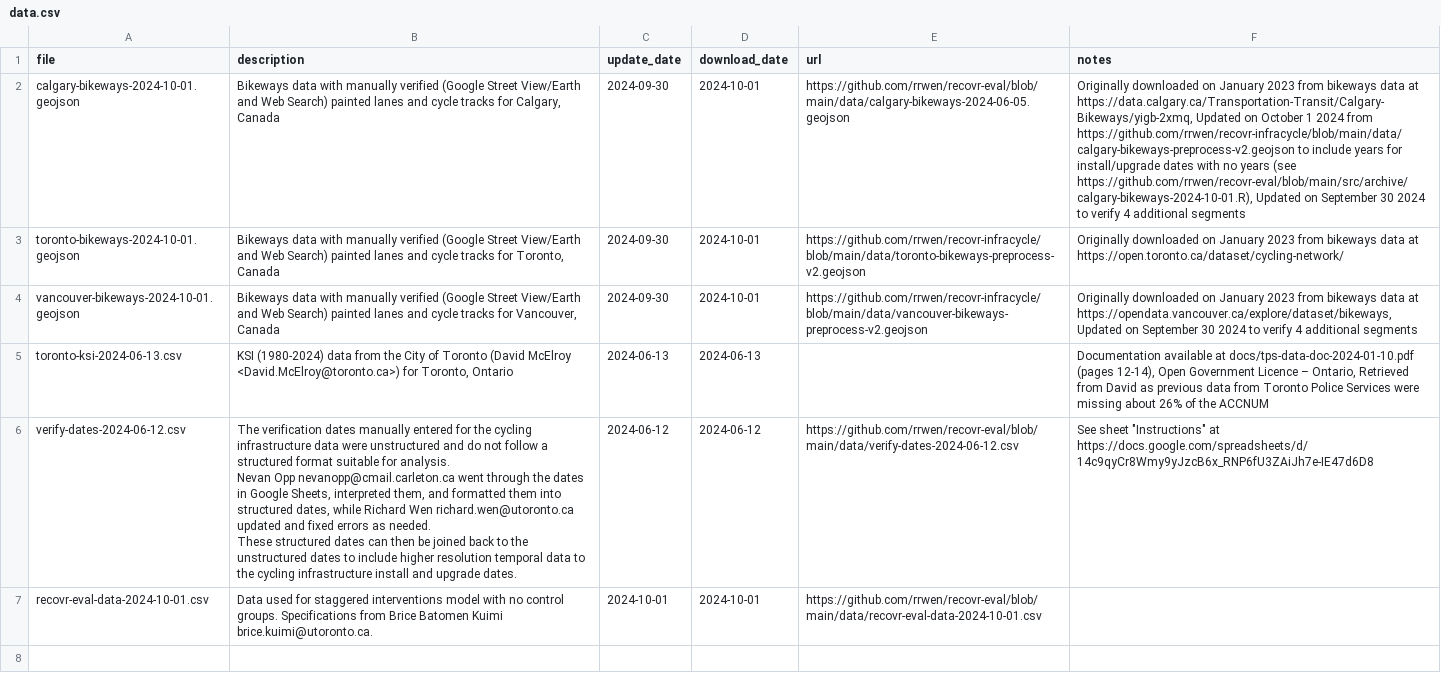
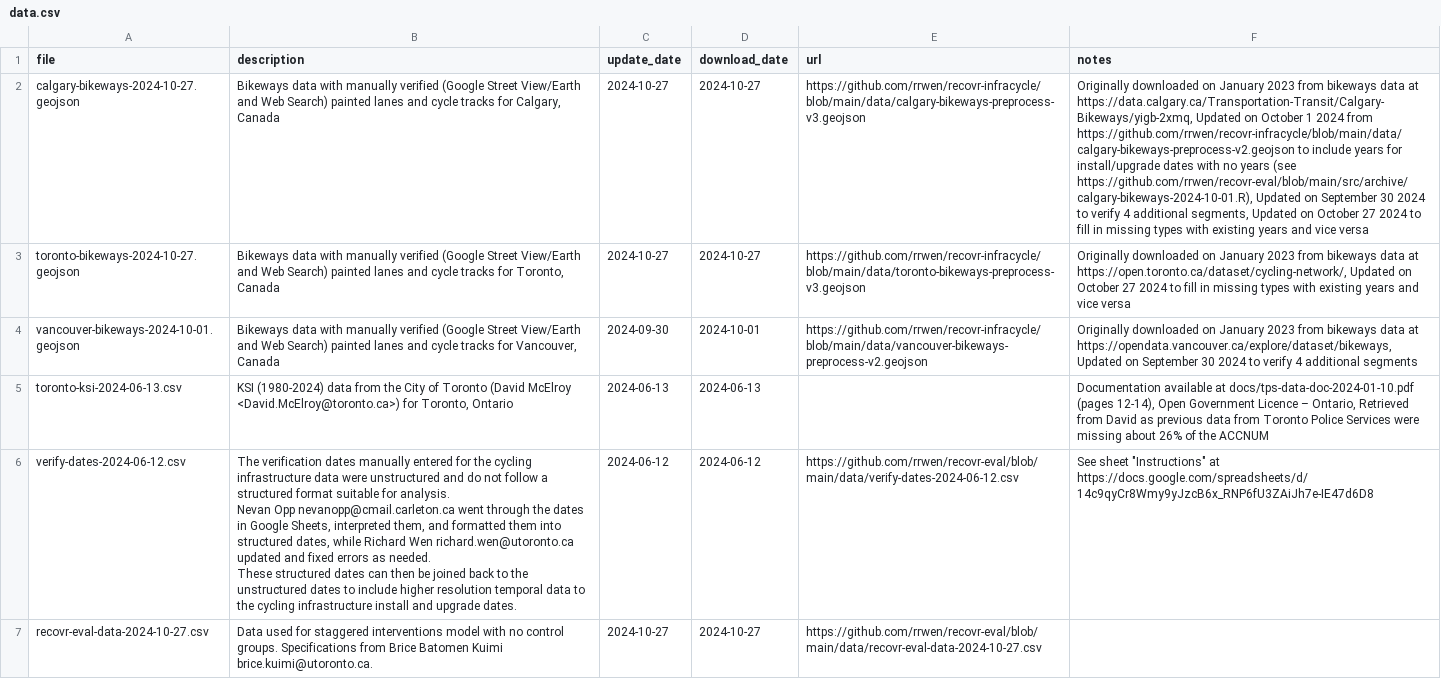
Before and after one commit to rrwen/recovr-eval, a CSV file: data/data.csv, drawn as a sheet; the diff names each change by its address in the sheet, - before the commit and + after, or states it on an @@ line.

Commit message:
Document new toron and calg data updates, Rename files for updates

```diff
--- a/data/data.csv
+++ b/data/data.csv
-A2 (file): calgary-bikeways-2024-10-01.geojson
+A2 (file): calgary-bikeways-2024-10-27.geojson
-C2:C3 (update_date): 2024-09-30
+C2:C3 (update_date): 2024-10-27
-D2:D3 (download_date): 2024-10-01
+D2:D3 (download_date): 2024-10-27
-E2 (url): https://github.com/rrwen/recovr-eval/blob/main/data/calgary-bikeways-2024-06-05.geojson
+E2 (url): https://github.com/rrwen/recovr-infracycle/blob/main/data/calgary-bikeways-preprocess-v3.geojson
-F2 (notes): …4 additional segments
+F2 (notes): …4 additional segments, Updated on October 27 2024 to fill in missing types with existing years and vice versa
-A3 (file): toronto-bikeways-2024-10-01.geojson
+A3 (file): toronto-bikeways-2024-10-27.geojson
-E3 (url): https://github.com/rrwen/recovr-infracycle/blob/main/data/toronto-bikeways-preprocess-v2.geojson
+E3 (url): https://github.com/rrwen/recovr-infracycle/blob/main/data/toronto-bikeways-preprocess-v3.geojson
-F3 (notes): …data at https://open.toronto.ca/dataset/cycling-network/
+F3 (notes): …data at https://open.toronto.ca/dataset/cycling-network/, Updated on October 27 2024 to fill in missing types with existing years and vice versa
-A7 (file): recovr-eval-data-2024-10-01.csv
+A7 (file): recovr-eval-data-2024-10-27.csv
-C7 (update_date): 2024-10-01
+C7 (update_date): 2024-10-27
-D7 (download_date): 2024-10-01
+D7 (download_date): 2024-10-27
-E7 (url): https://github.com/rrwen/recovr-eval/blob/main/data/recovr-eval-data-2024-10-01.csv
+E7 (url): https://github.com/rrwen/recovr-eval/blob/main/data/recovr-eval-data-2024-10-27.csv
```
Also changed, not shown: 7 other files.
